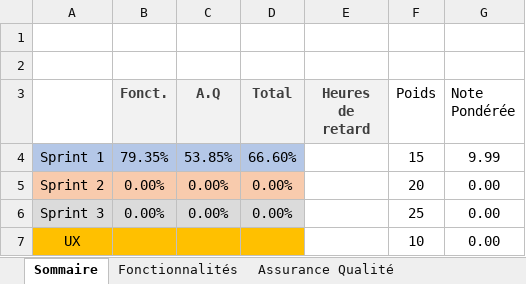
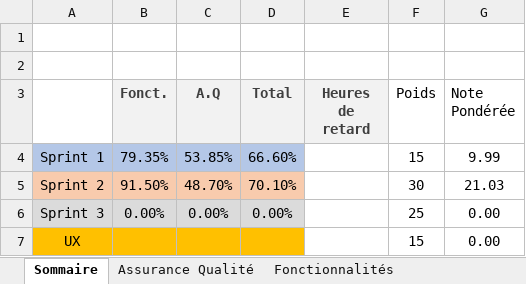
Before and after one commit to Malamag/log2990-202, an Excel workbook: Equipe202.xlsx, sheet Sommaire, drawn as a sheet; values as stored, in another font and other column widths than the file's, no borders; removed rows and columns are numbered as before the commit, all else as after; the diff names each change by its address in the sheet, - before the commit and + after, or states it on an @@ line.

Commit message:
Ajout correction sprint 2

```diff
--- a/Equipe202.xlsx (sheet Sommaire)
+++ b/Equipe202.xlsx (sheet Sommaire)
@@ sheet tab order changed: Sommaire | Assurance Qualité | Fonctionnalités @@
-row 5: Sprint 2 | 0.00% | 0.00% | 0.00% |  | 20 | 0.00
+row 5: Sprint 2 | 91.50% | 48.70% | 70.10% |  | 30 | 21.03
-F7 (Poids): 10
+F7 (Poids): 15
```
Also changed, not shown: sheet Fonctionnalités, sheet Assurance Qualité.
